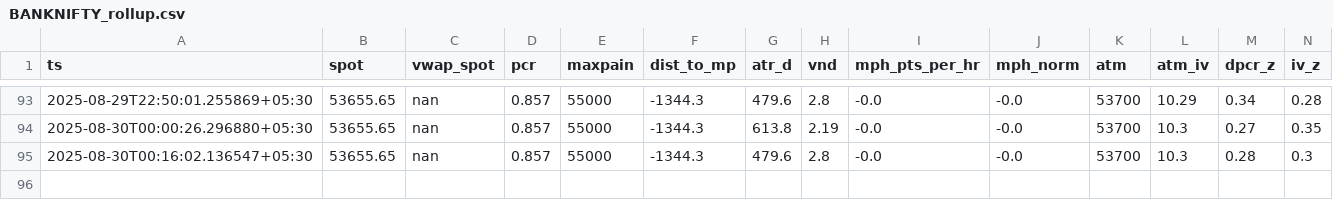
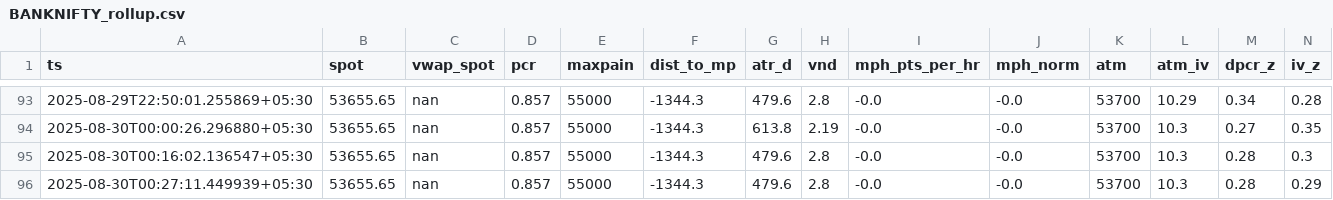
Before and after one commit to susobhan2403/ExpiryDayTrading, a CSV file: out/BANKNIFTY_rollup.csv, drawn as a sheet; only a part is shown, gaps mark what is left out; rows hold the shown columns only; the diff names each change by its address in the sheet, - before the commit and + after, or states it on an @@ line.

```diff
--- a/out/BANKNIFTY_rollup.csv
+++ b/out/BANKNIFTY_rollup.csv
+row 96: 2025-08-30T00:27:11.449939+05:30 | 53655.65 | nan | 0.857 | 55000 | -1344.3 | 479.6 | 2.8 | -0.0 | -0.0 | 53700 | 10.3 | 0.28 | 0.29
```
Also changed, not shown: out/MIDCPNIFTY_rollup.csv, out/NIFTY_rollup.csv, 13 other files.
